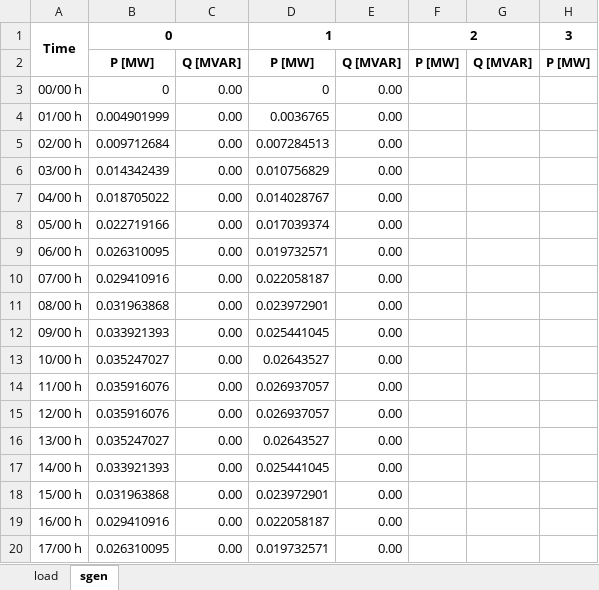
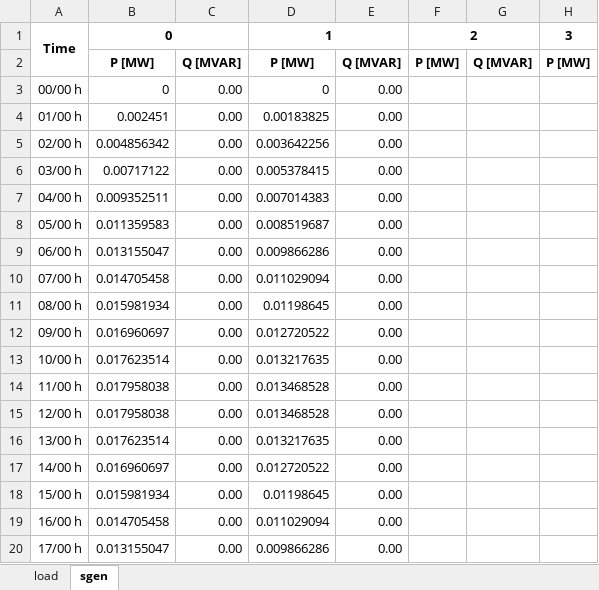
Before and after one commit to karim-bergoug/rhtlab_DKM, an Excel workbook: Projet-Groupe1-DKM/data/power_profile.xlsx, sheet sgen, drawn as a sheet; only a part is shown; values as stored, in another font and other column widths than the file's, no borders; the diff covers the shown part only; the diff names each change by its address in the sheet, - before the commit and + after, or states it on an @@ line.

```diff
--- a/Projet-Groupe1-DKM/data/power_profile.xlsx (sheet sgen)
+++ b/Projet-Groupe1-DKM/data/power_profile.xlsx (sheet sgen)
-B4: 0.004901999
+B4: 0.002451
-D4: 0.0036765
+D4: 0.00183825
-B5: 0.009712684
+B5: 0.004856342
-D5: 0.007284513
+D5: 0.003642256
-B6: 0.014342439
+B6: 0.00717122
-D6: 0.010756829
+D6: 0.005378415
-B7: 0.018705022
+B7: 0.009352511
-D7: 0.014028767
+D7: 0.007014383
-B8: 0.022719166
+B8: 0.011359583
-D8: 0.017039374
+D8: 0.008519687
-B9: 0.026310095
+B9: 0.013155047
-D9: 0.019732571
+D9: 0.009866286
-B10: 0.029410916
+B10: 0.014705458
-D10: 0.022058187
+D10: 0.011029094
-B11: 0.031963868
+B11: 0.015981934
-D11: 0.023972901
+D11: 0.01198645
-B12: 0.033921393
+B12: 0.016960697
-D12: 0.025441045
+D12: 0.012720522
-B13: 0.035247027
+B13: 0.017623514
-D13: 0.02643527
+D13: 0.013217635
-B14:B15: 0.035916076
+B14:B15: 0.017958038
-D14:D15: 0.026937057
+D14:D15: 0.013468528
-B16: 0.035247027
+B16: 0.017623514
-D16: 0.02643527
+D16: 0.013217635
-B17: 0.033921393
+B17: 0.016960697
-D17: 0.025441045
+D17: 0.012720522
-B18: 0.031963868
+B18: 0.015981934
-D18: 0.023972901
+D18: 0.01198645
-B19: 0.029410916
+B19: 0.014705458
-D19: 0.022058187
+D19: 0.011029094
-B20: 0.026310095
+B20: 0.013155047
-D20: 0.019732571
+D20: 0.009866286
```
Also changed, not shown: 12 edited cells elsewhere in this sheet, 4 other files.
